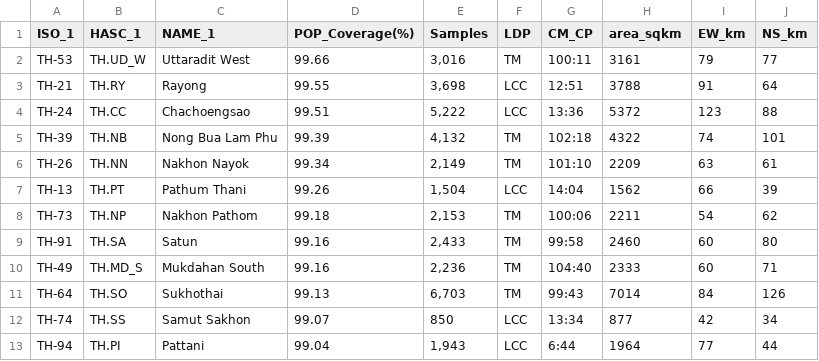
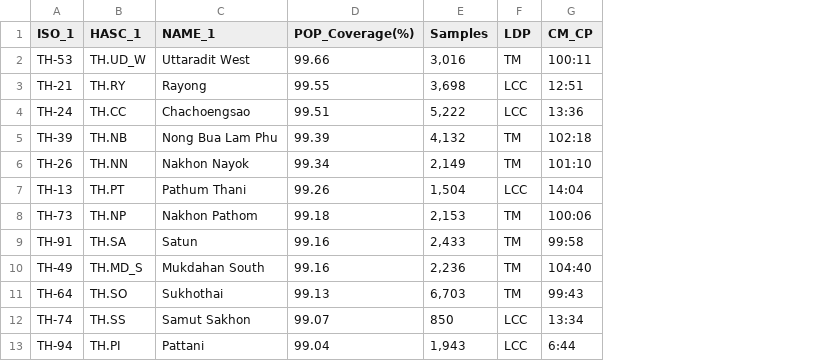
Before and after one commit to phisan-chula/2026-EIT_TH_LDP, a CSV file: src/OUTPUT_LDP/ProvinceLDP.csv, drawn as a sheet; only a part is shown; the diff names each change by its address in the sheet, - before the commit and + after, or states it on an @@ line.

```diff
--- a/src/OUTPUT_LDP/ProvinceLDP.csv
+++ b/src/OUTPUT_LDP/ProvinceLDP.csv
-column H (area_sqkm), rows 2-13: 3161 | 3788 | 5372 | 4322 | 2209 | 1562 | 2211 | 2460 | 2333 | 7014 | 877 | 1964
-column I (EW_km), rows 2-13: 79 | 91 | 123 | 74 | 63 | 66 | 54 | 60 | 60 | 84 | 42 | 77
-column J (NS_km), rows 2-13: 77 | 64 | 88 | 101 | 61 | 39 | 62 | 80 | 71 | 126 | 34 | 44
```
Also changed, not shown: 2 other files.
